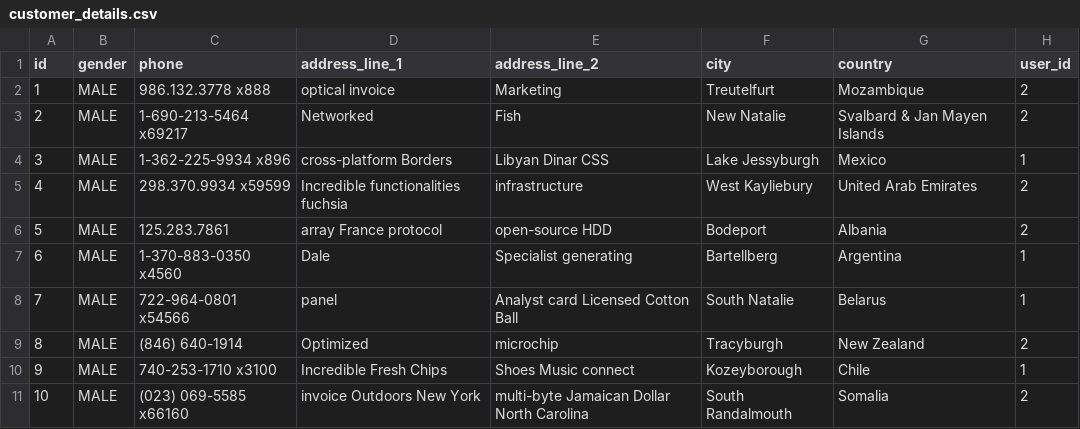
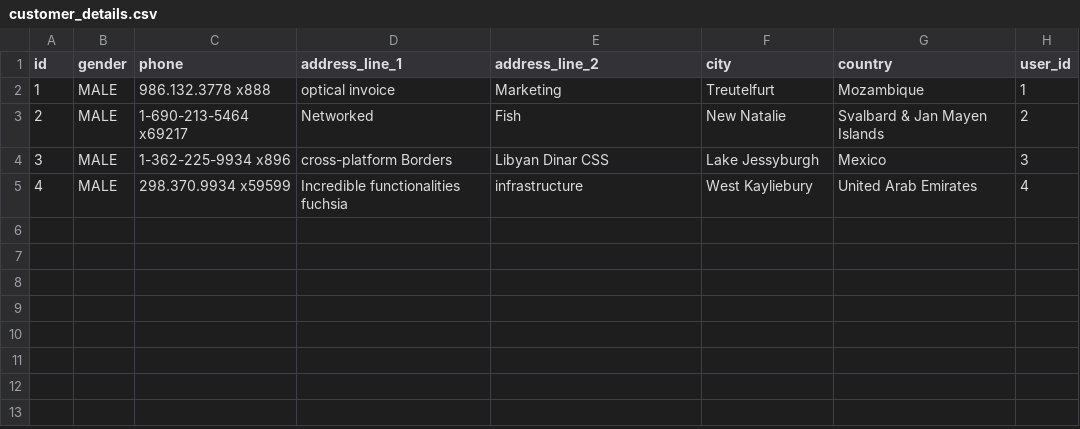
Before and after one commit to lecomelli/java-angular, a CSV file: src/main/resources/config/liquibase/data/customer_details.csv, drawn as a sheet.

```diff
--- a/src/main/resources/config/liquibase/data/customer_details.csv
+++ b/src/main/resources/config/liquibase/data/customer_details.csv
@@ -1,11 +1,5 @@
 id;gender;phone;address_line_1;address_line_2;city;country;user_id
-1;MALE;986.132.3778 x888;optical invoice;Marketing;Treutelfurt;Mozambique;2
+1;MALE;986.132.3778 x888;optical invoice;Marketing;Treutelfurt;Mozambique;1
 2;MALE;1-690-213-5464 x69217;Networked;Fish;New Natalie;Svalbard & Jan Mayen Islands;2
-3;MALE;1-362-225-9934 x896;cross-platform Borders;Libyan Dinar CSS;Lake Jessyburgh;Mexico;1
-4;MALE;298.370.9934 x59599;Incredible functionalities fuchsia;infrastructure;West Kayliebury;United Arab Emirates;2
-5;MALE;125.283.7861;array France protocol;open-source HDD;Bodeport;Albania;2
-6;MALE;1-370-883-0350 x4560;Dale;Specialist generating;Bartellberg;Argentina;1
-7;MALE;722-964-0801 x54566;panel;Analyst card Licensed Cotton Ball;South Natalie;Belarus;1
-8;MALE;(846) 640-1914;Optimized;microchip;Tracyburgh;New Zealand;2
-9;MALE;740-253-1710 x3100;Incredible Fresh Chips;Shoes Music connect;Kozeyborough;Chile;1
-10;MALE;(023) 069-5585 x66160;invoice Outdoors New York;multi-byte Jamaican Dollar North Carolina;South Randalmouth;Somalia;2
+3;MALE;1-362-225-9934 x896;cross-platform Borders;Libyan Dinar CSS;Lake Jessyburgh;Mexico;3
+4;MALE;298.370.9934 x59599;Incredible functionalities fuchsia;infrastructure;West Kayliebury;United Arab Emirates;4
```
Also changed, not shown: src/main/resources/config/liquibase/data/shopping_cart.csv, 6 other files.
